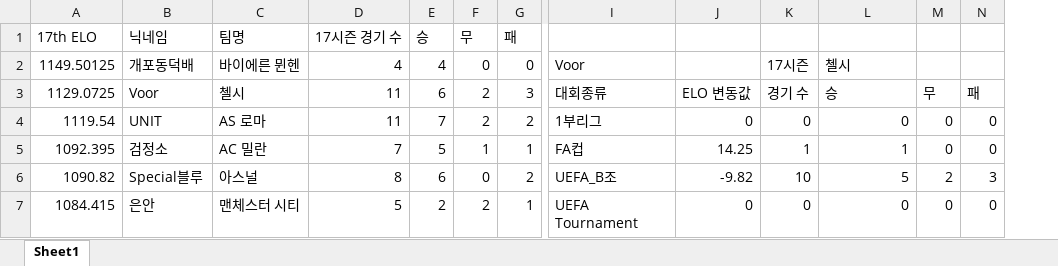
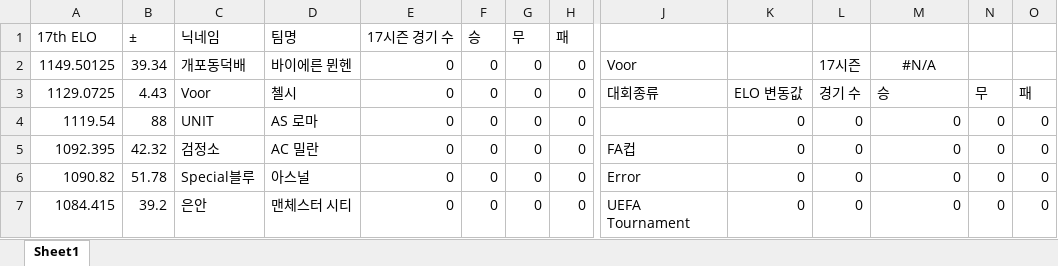
Before and after one commit to xldyxl/AllStar-Ranking-ELO-, an Excel workbook: Ranking_Data.xlsx, sheet Sheet1, drawn as a sheet; only a part is shown, gaps mark what is left out; values as stored, in another font and other column widths than the file's, no borders; addresses are those after the commit; the diff covers the shown part only; the diff names each change by its address in the sheet, - before the commit and + after, or states it on an @@ line.

Commit message:
Update: Ranking Data (13:11:46)

```diff
--- a/Ranking_Data.xlsx (sheet Sheet1)
+++ b/Ranking_Data.xlsx (sheet Sheet1)
+column B (±), rows 2-7: 39.34 | 4.43 | 88 | 42.32 | 51.78 | 39.2
-E2 (17시즌 경기 수): 4
+E2 (17시즌 경기 수): 0
-F2 (승): 4
+F2 (승): 0
-M2: 첼시
+M2: #N/A
-M2 alignment: left
+M2 alignment: center
-E3:E4 (17시즌 경기 수): 11
+E3:E4 (17시즌 경기 수): 0
-F3 (승): 6
+F3 (승): 0
-G3:G4 (무): 2
+G3:G4 (무): 0
-H3 (패): 3
+H3 (패): 0
-F4 (승): 7
+F4 (승): 0
-H4 (패): 2
+H4 (패): 0
-J4: 1부리그
+J4: (empty)
-E5 (17시즌 경기 수): 7
+E5 (17시즌 경기 수): 0
-F5 (승): 5
+F5 (승): 0
-G5 (무): 1
+G5 (무): 0
-H5 (패): 1
+H5 (패): 0
-K5: 14.25
+K5: 0
-L5: 1
+L5: 0
-M5: 1
+M5: 0
-E6 (17시즌 경기 수): 8
+E6 (17시즌 경기 수): 0
-F6 (승): 6
+F6 (승): 0
-H6 (패): 2
+H6 (패): 0
-J6: UEFA_B조
+J6: Error
-K6: -9.82
+K6: 0
-L6: 10
+L6: 0
-M6: 5
+M6: 0
-N6: 2
+N6: 0
-O6: 3
+O6: 0
-E7 (17시즌 경기 수): 5
+E7 (17시즌 경기 수): 0
-F7 (승): 2
+F7 (승): 0
-G7 (무): 2
+G7 (무): 0
-H7 (패): 1
+H7 (패): 0
```
Also changed, not shown: 75 edited cells elsewhere in this sheet.
